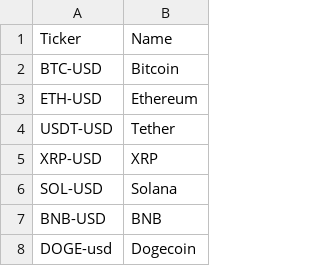
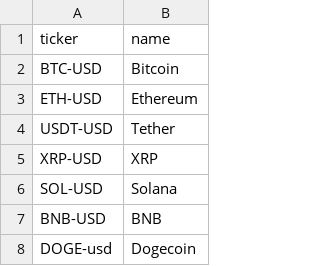
Before and after one commit to Anatoli5/Dashboard2, a CSV file: files/crypto_tickers.csv, drawn as a sheet; only a part is shown.

```diff
--- a/files/crypto_tickers.csv
+++ b/files/crypto_tickers.csv
@@ -1,2 +1,2 @@
-Ticker,Name
+ticker,name
 BTC-USD,Bitcoin
```
Also changed, not shown: 5 other files.
